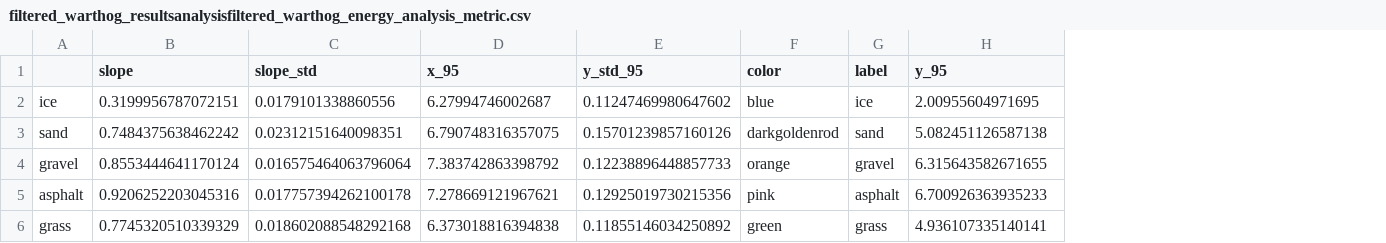
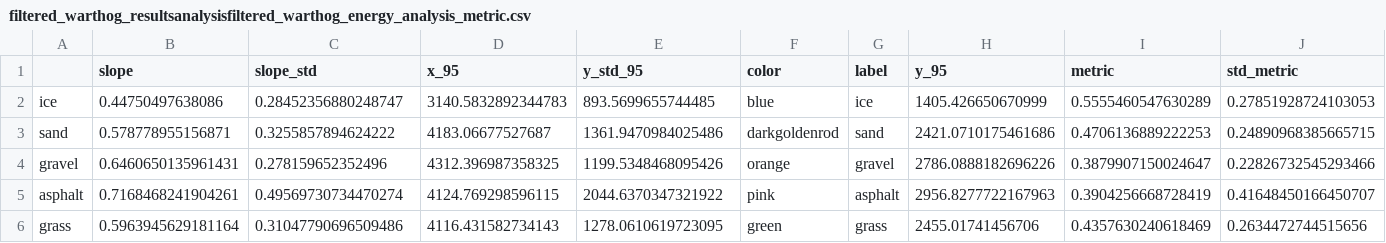
Before and after one commit to norlab-ulaval/doughnut_calib, a CSV file: drive_datasets/results_multiple_terrain_dataframe/filtered_warthog_resultsanalysisfiltered_warthog_energy_analysis_metric.csv, drawn as a sheet; the diff names each change by its address in the sheet, - before the commit and + after, or states it on an @@ line.

Commit message:
tried to make the metric work (slope metric)

```diff
--- a/drive_datasets/results_multiple_terrain_dataframe/filtered_warthog_resultsanalysisfiltered_warthog_energy_analysis_metric.csv
+++ b/drive_datasets/results_multiple_terrain_dataframe/filtered_warthog_resultsanalysisfiltered_warthog_energy_analysis_metric.csv
+column I (metric), rows 2-6: 0.5555460547630289 | 0.4706136889222253 | 0.3879907150024647 | 0.3904256668728419 | 0.4357630240618469
+column J (std_metric), rows 2-6: 0.27851928724103053 | 0.24890968385665715 | 0.22826732545293466 | 0.41648450166450707 | 0.2634472744515656
-B2 (slope): 0.3199956787072151
+B2 (slope): 0.44750497638086
-C2 (slope_std): 0.0179101338860556
+C2 (slope_std): 0.28452356880248747
-D2 (x_95): 6.27994746002687
+D2 (x_95): 3140.5832892344783
-E2 (y_std_95): 0.11247469980647602
+E2 (y_std_95): 893.5699655744485
-H2 (y_95): 2.00955604971695
+H2 (y_95): 1405.426650670999
-B3 (slope): 0.7484375638462242
+B3 (slope): 0.578778955156871
-C3 (slope_std): 0.02312151640098351
+C3 (slope_std): 0.3255857894624222
-D3 (x_95): 6.790748316357075
+D3 (x_95): 4183.06677527687
-E3 (y_std_95): 0.15701239857160126
+E3 (y_std_95): 1361.9470984025486
-H3 (y_95): 5.082451126587138
+H3 (y_95): 2421.0710175461686
-B4 (slope): 0.8553444641170124
+B4 (slope): 0.6460650135961431
-C4 (slope_std): 0.016575464063796064
+C4 (slope_std): 0.278159652352496
-D4 (x_95): 7.383742863398792
+D4 (x_95): 4312.396987358325
-E4 (y_std_95): 0.12238896448857733
+E4 (y_std_95): 1199.5348468095426
-H4 (y_95): 6.315643582671655
+H4 (y_95): 2786.0888182696226
-B5 (slope): 0.9206252203045316
+B5 (slope): 0.7168468241904261
-C5 (slope_std): 0.017757394262100178
+C5 (slope_std): 0.49569730734470274
-D5 (x_95): 7.278669121967621
+D5 (x_95): 4124.769298596115
-E5 (y_std_95): 0.12925019730215356
+E5 (y_std_95): 2044.6370347321922
-H5 (y_95): 6.700926363935233
+H5 (y_95): 2956.8277722167963
-B6 (slope): 0.7745320510339329
+B6 (slope): 0.5963945629181164
-C6 (slope_std): 0.018602088548292168
+C6 (slope_std): 0.31047790696509486
-D6 (x_95): 6.373018816394838
+D6 (x_95): 4116.431582734143
-E6 (y_std_95): 0.11855146034250892
+E6 (y_std_95): 1278.0610619723095
-H6 (y_95): 4.936107335140141
+H6 (y_95): 2455.01741456706
```
Also changed, not shown: 15 other files.
